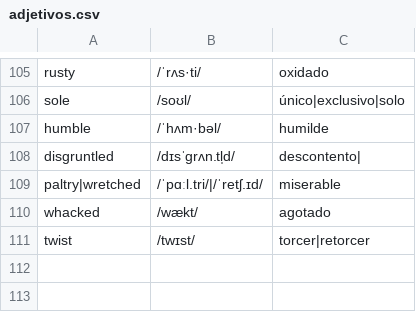
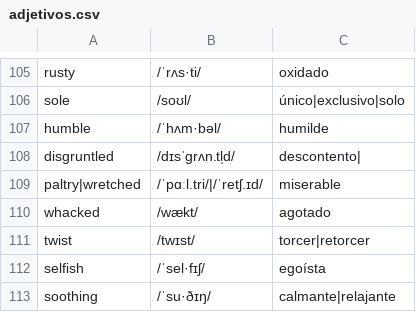
Before and after one commit to pedronalbert/english-practicer, a CSV file: data/adjetivos.csv, drawn as a sheet; only a part is shown, gaps mark what is left out.

```diff
--- a/data/adjetivos.csv
+++ b/data/adjetivos.csv
@@ -111 +111,3 @@ whacked,/wækt/,agotado
 twist,/twɪst/,torcer|retorcer
+selfish,/ˈsel·fɪʃ/,egoísta
+soothing,/ˈsu·ðɪŋ/,calmante|relajante
```
Also changed, not shown: data/sustantivos.csv, data/verbos.csv.
